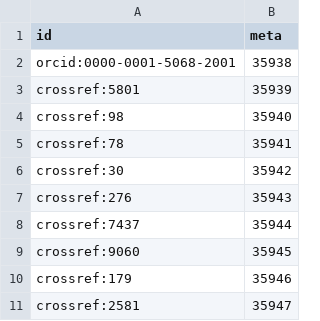
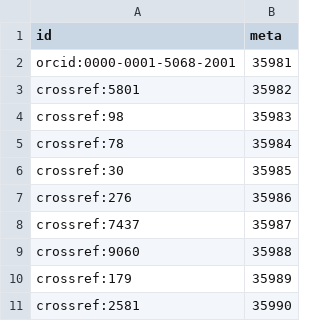
Before and after one commit to opencitations/oc_meta, a CSV file: crossref/csv/indices/crossref_orcid_prova/index_id_ra_crossref_orcid_prova.csv, drawn as a sheet.

```diff
--- a/crossref/csv/indices/crossref_orcid_prova/index_id_ra_crossref_orcid_prova.csv
+++ b/crossref/csv/indices/crossref_orcid_prova/index_id_ra_crossref_orcid_prova.csv
@@ -1,11 +1,11 @@
 id	meta
-orcid:0000-0001-5068-2001	35938
-crossref:5801	35939
-crossref:98	35940
-crossref:78	35941
-crossref:30	35942
-crossref:276	35943
-crossref:7437	35944
-crossref:9060	35945
-crossref:179	35946
-crossref:2581	35947
+orcid:0000-0001-5068-2001	35981
+crossref:5801	35982
+crossref:98	35983
+crossref:78	35984
+crossref:30	35985
+crossref:276	35986
+crossref:7437	35987
+crossref:9060	35988
+crossref:179	35989
+crossref:2581	35990
```
Also changed, not shown: crossref/csv/indices/crossref_orcid_prova/data_crossref_orcid_prova.csv, crossref/csv/indices/crossref_orcid_prova/index_ar_crossref_orcid_prova.csv, 15 other files.
